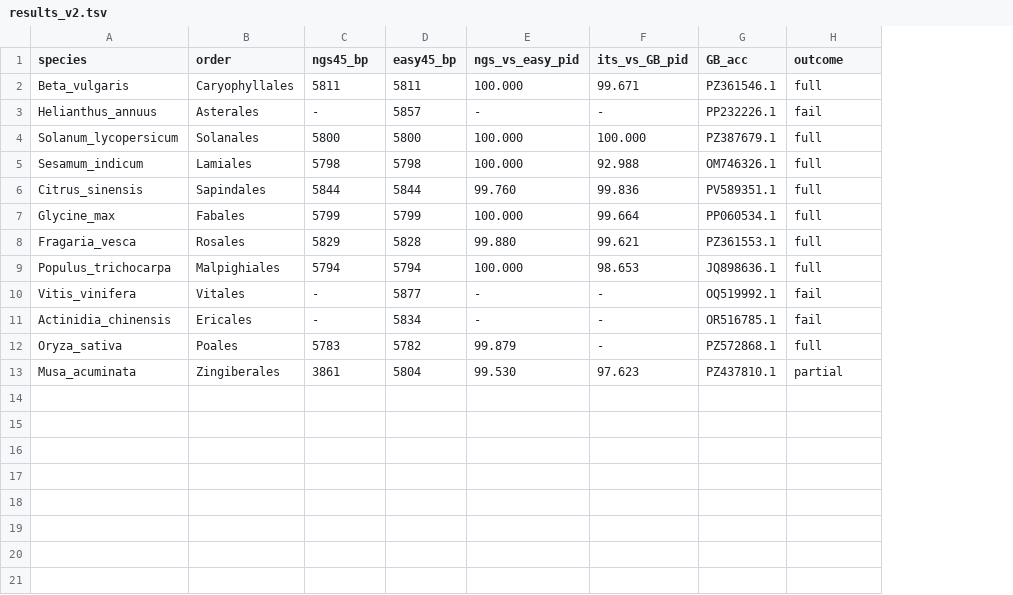
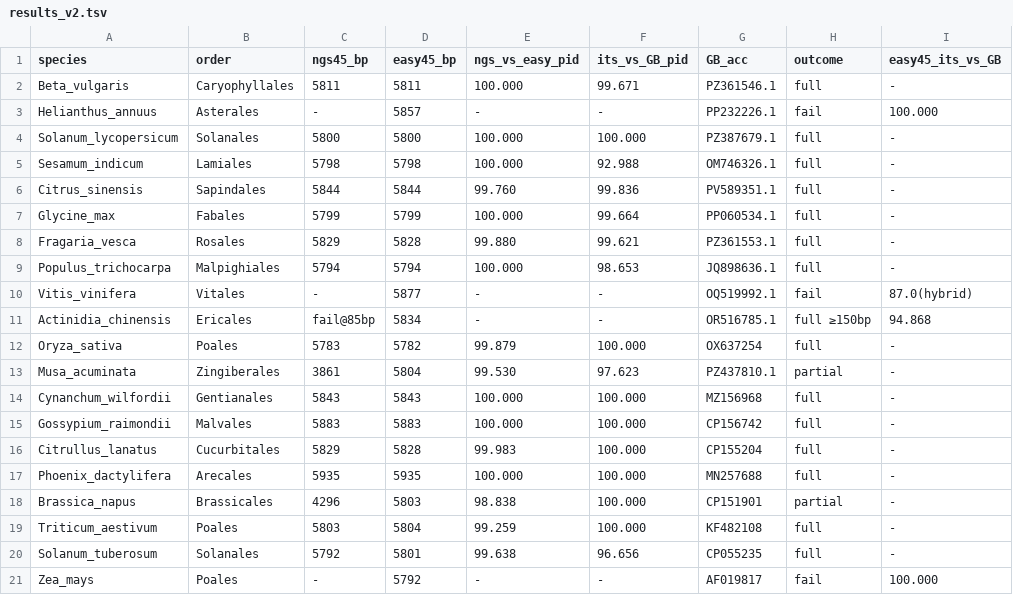
Before and after one commit to maidinhvn/ngs45, a TSV file: bench/results_v2.tsv, drawn as a sheet; the diff names each change by its address in the sheet, - before the commit and + after, or states it on an @@ line.

```diff
--- a/bench/results_v2.tsv
+++ b/bench/results_v2.tsv
+column I (easy45_its_vs_GB), rows 2-13: - | 100.000 | - | - | - | - | - | - | 87.0(hybrid) | 94.868 | - | -
-C11 (ngs45_bp): -
+C11 (ngs45_bp): fail@85bp
-H11 (outcome): fail
+H11 (outcome): full ≥150bp
-F12 (its_vs_GB_pid): -
+F12 (its_vs_GB_pid): 100.000
-G12 (GB_acc): PZ572868.1
+G12 (GB_acc): OX637254
+row 14: Cynanchum_wilfordii | Gentianales | 5843 | 5843 | 100.000 | 100.000 | MZ156968 | full | -
+row 15: Gossypium_raimondii | Malvales | 5883 | 5883 | 100.000 | 100.000 | CP156742 | full | -
+row 16: Citrullus_lanatus | Cucurbitales | 5829 | 5828 | 99.983 | 100.000 | CP155204 | full | -
+row 17: Phoenix_dactylifera | Arecales | 5935 | 5935 | 100.000 | 100.000 | MN257688 | full | -
+row 18: Brassica_napus | Brassicales | 4296 | 5803 | 98.838 | 100.000 | CP151901 | partial | -
+row 19: Triticum_aestivum | Poales | 5803 | 5804 | 99.259 | 100.000 | KF482108 | full | -
+row 20: Solanum_tuberosum | Solanales | 5792 | 5801 | 99.638 | 96.656 | CP055235 | full | -
+row 21: Zea_mays | Poales | - | 5792 | - | - | AF019817 | fail | 100.000
```
Also changed, not shown: bench/qc.tsv, bench/results_v3.tsv, 7 other files.
